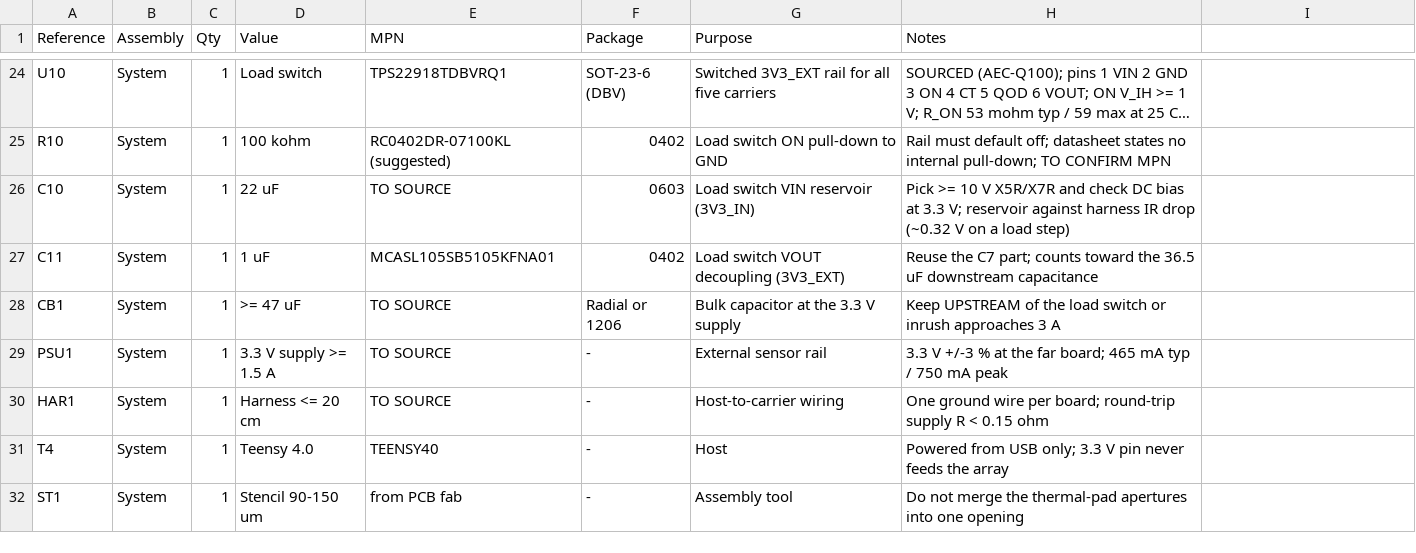
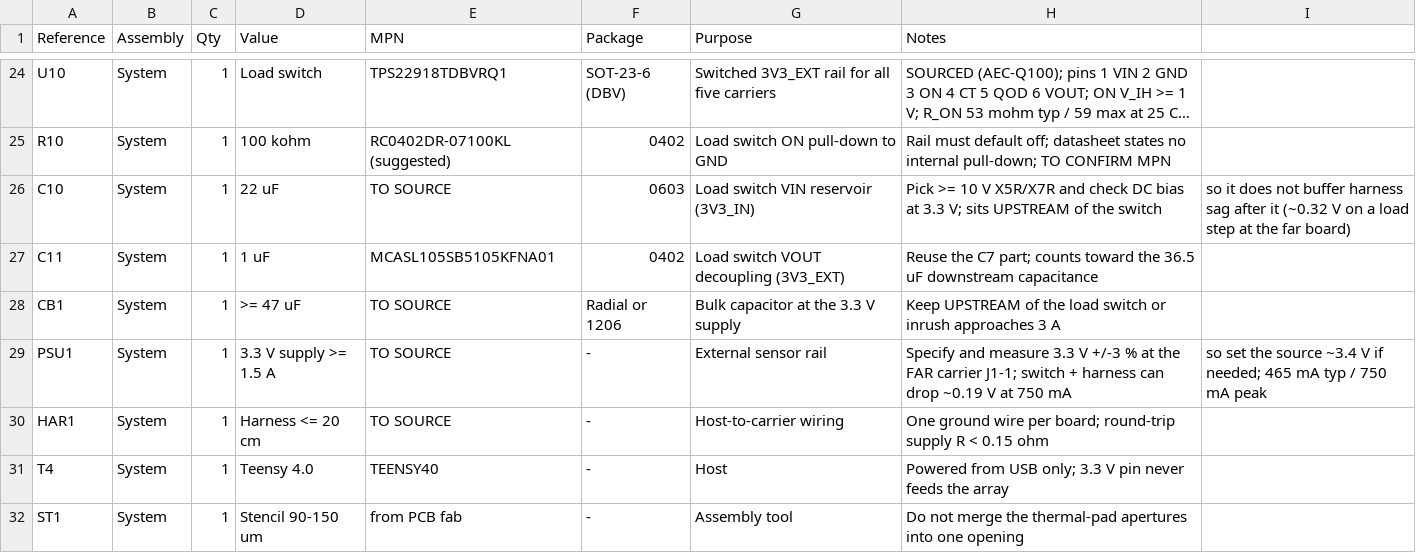
Before and after one commit to sabinM1/VL53L8CX-carrier, a CSV file: pcb design/BOM.csv, drawn as a sheet; only a part is shown, gaps mark what is left out; long unchanged cells end in …; the diff covers the shown part only; the diff names each change by its address in the sheet, - before the commit and + after, or states it on an @@ line.

```diff
--- a/pcb design/BOM.csv
+++ b/pcb design/BOM.csv
-H26 (Notes): …3.3 V; reservoir against harness IR drop (~0.32 V on a load step)
+H26 (Notes): …3.3 V; sits UPSTREAM of the switch
-I26: (empty)
+I26: so it does not buffer harness sag after it (~0.32 V on a load step at the far board)
-H29 (Notes): 3.3 V +/-3 % at the far board; 465 mA typ / 750 mA peak
+H29 (Notes): Specify and measure 3.3 V +/-3 % at the FAR carrier J1-1; switch + harness can drop ~0.19 V at 750 mA
-I29: (empty)
+I29: so set the source ~3.4 V if needed; 465 mA typ / 750 mA peak
```
Also changed, not shown: 6 edited cells elsewhere in this file, 20 other files.
